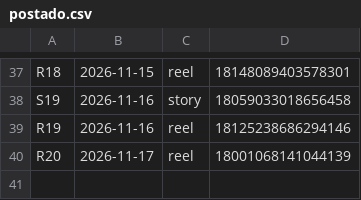
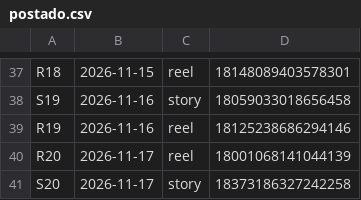
Before and after one commit to langtecnologias-cpu/lang-intelligence, a CSV file: postado.csv, drawn as a sheet; only a part is shown, gaps mark what is left out.

Commit message:
registro de postagem

```diff
--- a/postado.csv
+++ b/postado.csv
@@ -40 +40,2 @@ R19;2026-11-16;reel;18125238686294146
 R20;2026-11-17;reel;18001068141044139
+S20;2026-11-17;story;18373186327242258
```
